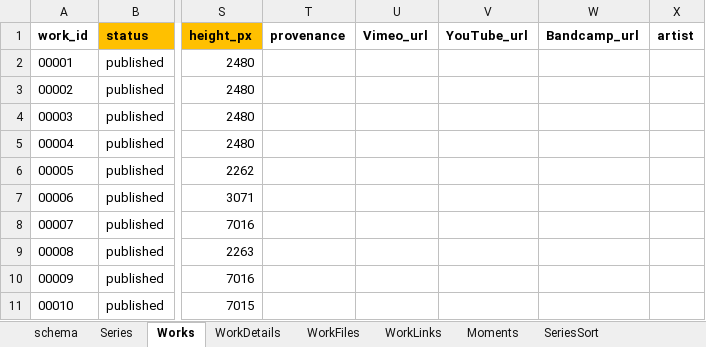
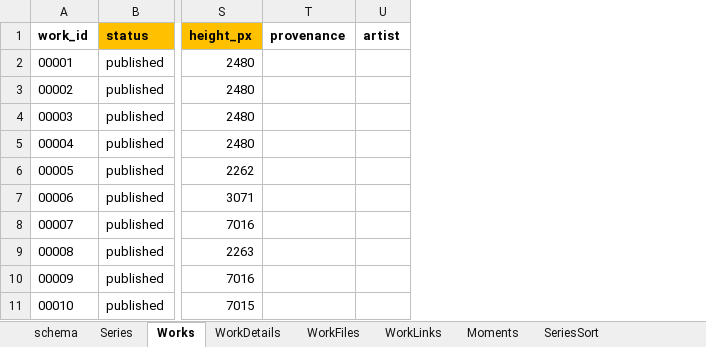
Before and after one commit to dotlineform/dotlineform-site, an Excel workbook: data/works.xlsx, sheet Works, drawn as a sheet; only a part is shown, gaps mark what is left out; values as stored, in another font and other column widths than the file's, no borders; the diff names each change by its address in the sheet, - before the commit and + after, or states it on an @@ line.

Commit message:
removed old Works url columns

```diff
--- a/data/works.xlsx (sheet Works)
+++ b/data/works.xlsx (sheet Works)
-column U (Vimeo_url), empty
-column V (YouTube_url), empty
-column W (Bandcamp_url), empty
```
Also changed, not shown: sheet schema.
